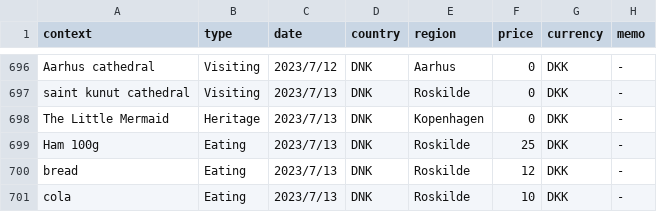
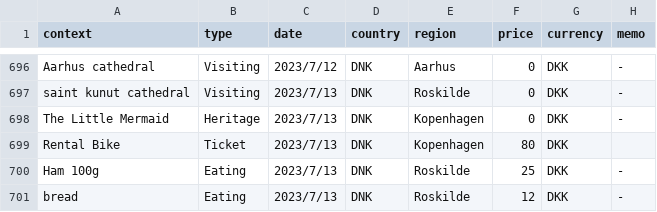
Before and after one commit to yomai-hiyashidewa/WorldTravelingLogger, a CSV file: documents/English/sightseeing.csv, drawn as a sheet; only a part is shown, gaps mark what is left out; the shorter side is filled out with more unchanged rows; the diff names each change by its address in the sheet, - before the commit and + after, or states it on an @@ line.

Commit message:
fix #31

```diff
--- a/documents/English/sightseeing.csv
+++ b/documents/English/sightseeing.csv
+row 699: Rental Bike | Ticket | 2023/7/13 | DNK | Kopenhagen | 80 | DKK
```
